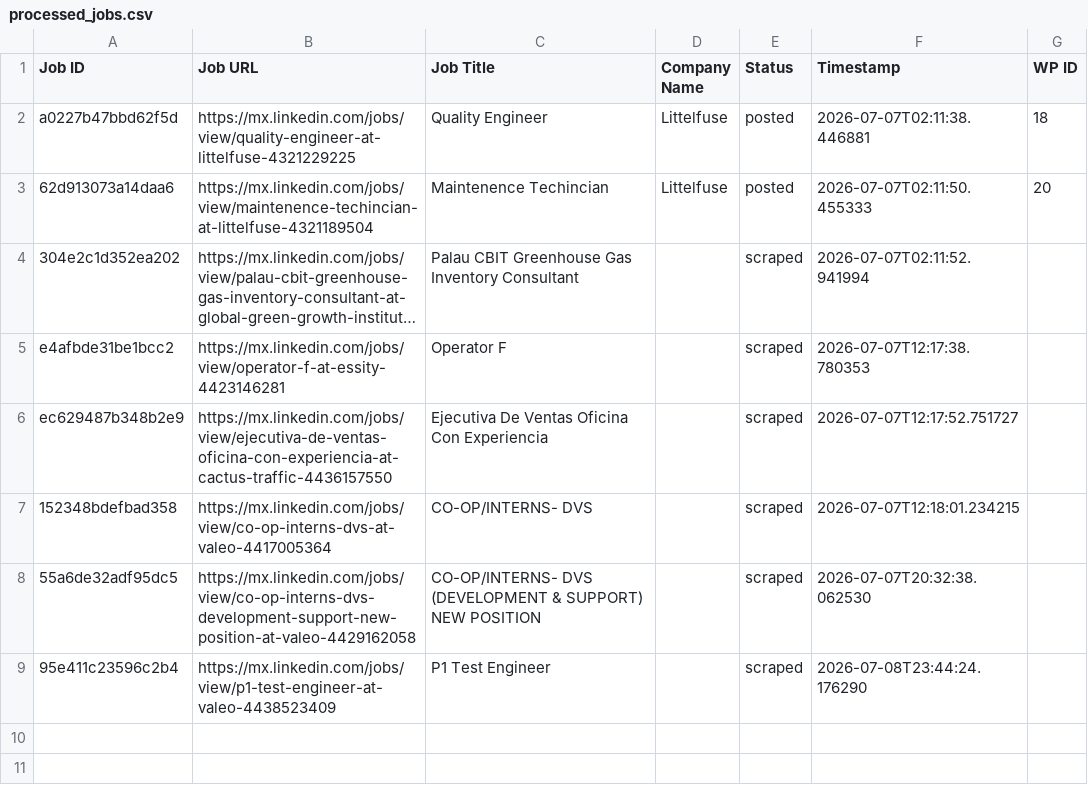
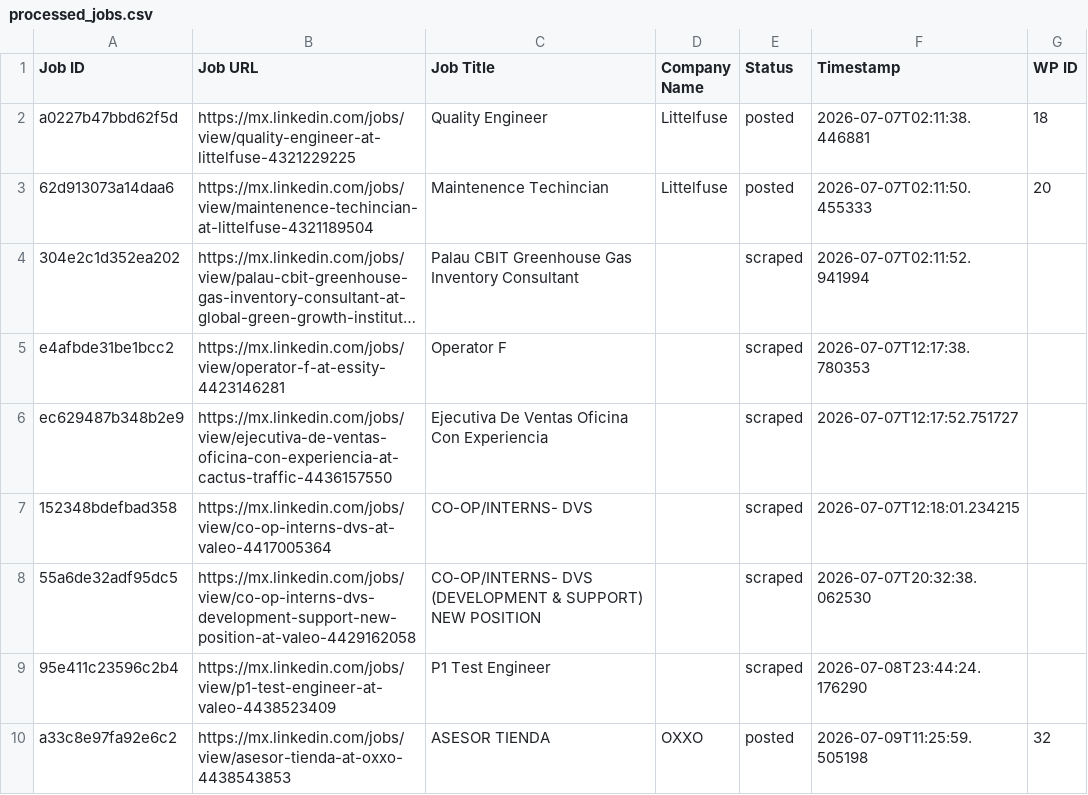
Before and after one commit to mimusdesign/pw, a CSV file: processed_jobs.csv, drawn as a sheet; long unchanged cells end in …; the diff names each change by its address in the sheet, - before the commit and + after, or states it on an @@ line.

```diff
--- a/processed_jobs.csv
+++ b/processed_jobs.csv
+row 10: a33c8e97fa92e6c2 | https://mx.linkedin.com/jobs/view/asesor-tienda-at-oxxo-4438543853 | ASESOR TIENDA | OXXO | posted | 2026-07-09T11:25:59.505198 | 32
```
